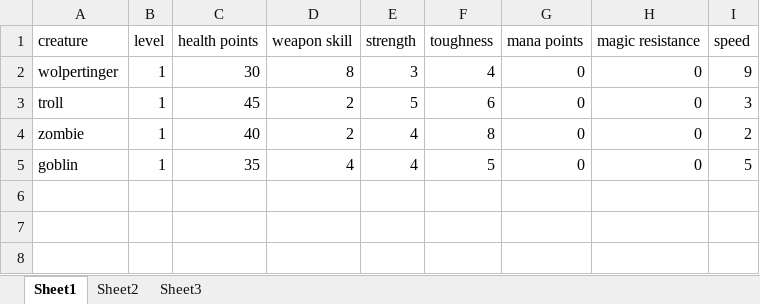
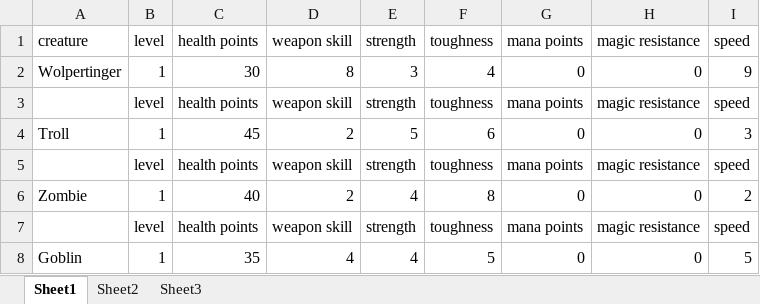
Before and after one commit to rhovell/game, an Excel workbook: database.xlsx, sheet Sheet1, drawn as a sheet; values as stored, in another font and other column widths than the file's, no borders; addresses are those after the commit; the diff names each change by its address in the sheet, - before the commit and + after, or states it on an @@ line.

```diff
--- a/database.xlsx (sheet Sheet1)
+++ b/database.xlsx (sheet Sheet1)
-A2: wolpertinger
+A2: Wolpertinger
+row 3:  | level | health points | weapon skill | strength | toughness | mana points | magic resistance | speed
-A4: troll
+A4: Troll
+row 5:  | level | health points | weapon skill | strength | toughness | mana points | magic resistance | speed
-A6: zombie
+A6: Zombie
+row 7:  | level | health points | weapon skill | strength | toughness | mana points | magic resistance | speed
-A8: goblin
+A8: Goblin
```
Also changed, not shown: 8 other files.
